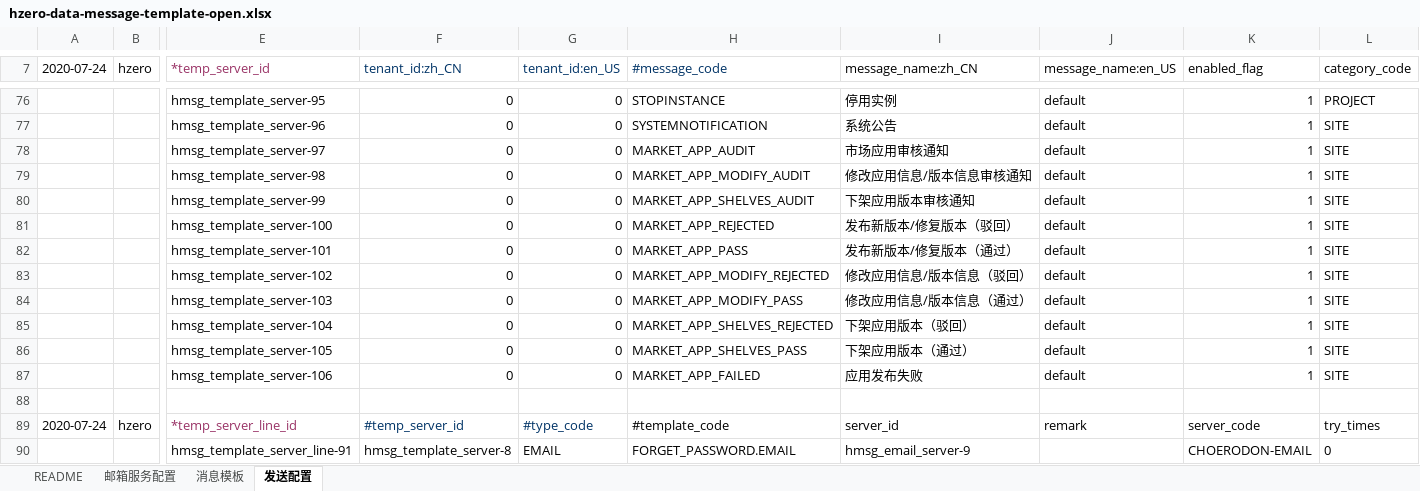
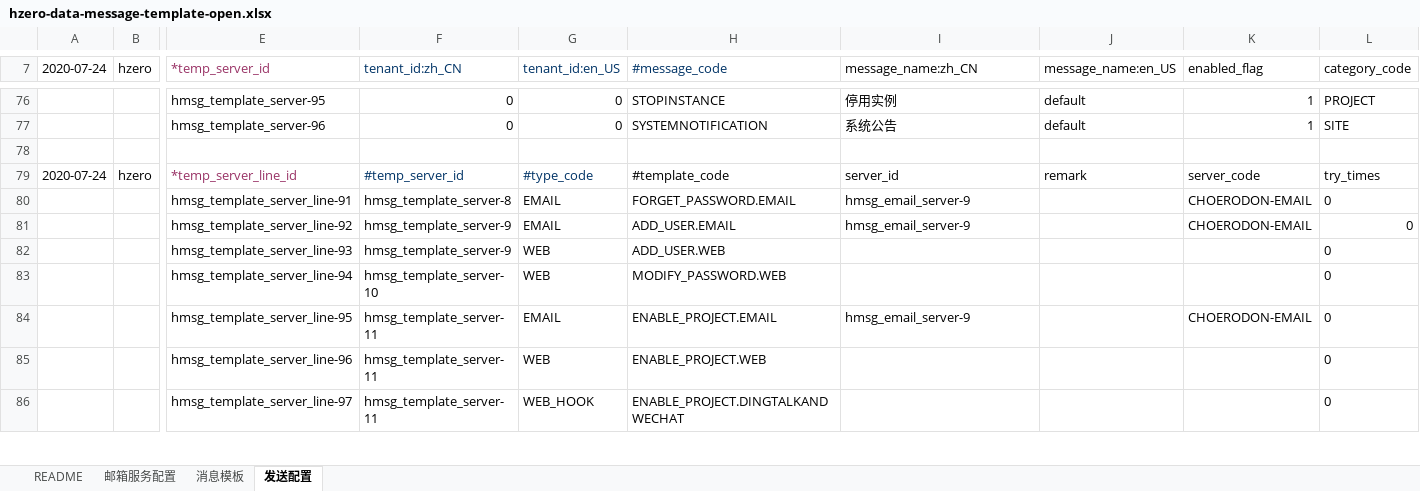
Before and after one commit to open-hand/choerodon-message, an Excel workbook: src/main/resources/script/db/init-data/hzero_message/hzero_message/hzero-data-message-template-open.xlsx, sheet 发送配置, drawn as a sheet; only a part is shown, gaps mark what is left out; the shorter side is filled out with more unchanged rows; values as stored, in another font and other column widths than the file's, no borders; rows hold the shown columns only; the diff covers the shown part only; the diff names each change by its address in the sheet, - before the commit and + after, or states it on an @@ line.

```diff
--- a/src/main/resources/script/db/init-data/hzero_message/hzero_message/hzero-data-message-template-open.xlsx (sheet 发送配置)
+++ b/src/main/resources/script/db/init-data/hzero_message/hzero_message/hzero-data-message-template-open.xlsx (sheet 发送配置)
-row 78:  |  | hmsg_template_server-97 | 0 | 0 | MARKET_APP_AUDIT | 市场应用审核通知 | default | 1 | SITE
-row 79:  |  | hmsg_template_server-98 | 0 | 0 | MARKET_APP_MODIFY_AUDIT | 修改应用信息/版本信息审核通知 | default | 1 | SITE
-row 80:  |  | hmsg_template_server-99 | 0 | 0 | MARKET_APP_SHELVES_AUDIT | 下架应用版本审核通知 | default | 1 | SITE
-row 81:  |  | hmsg_template_server-100 | 0 | 0 | MARKET_APP_REJECTED | 发布新版本/修复版本（驳回） | default | 1 | SITE
-row 82:  |  | hmsg_template_server-101 | 0 | 0 | MARKET_APP_PASS | 发布新版本/修复版本（通过） | default | 1 | SITE
-row 83:  |  | hmsg_template_server-102 | 0 | 0 | MARKET_APP_MODIFY_REJECTED | 修改应用信息/版本信息（驳回） | default | 1 | SITE
-row 84:  |  | hmsg_template_server-103 | 0 | 0 | MARKET_APP_MODIFY_PASS | 修改应用信息/版本信息（通过） | default | 1 | SITE
-row 85:  |  | hmsg_template_server-104 | 0 | 0 | MARKET_APP_SHELVES_REJECTED | 下架应用版本（驳回） | default | 1 | SITE
-row 86:  |  | hmsg_template_server-105 | 0 | 0 | MARKET_APP_SHELVES_PASS | 下架应用版本（通过） | default | 1 | SITE
-row 87:  |  | hmsg_template_server-106 | 0 | 0 | MARKET_APP_FAILED | 应用发布失败 | default | 1 | SITE
```
Also changed, not shown: 20 removed rows elsewhere in this sheet, sheet 消息模板.
